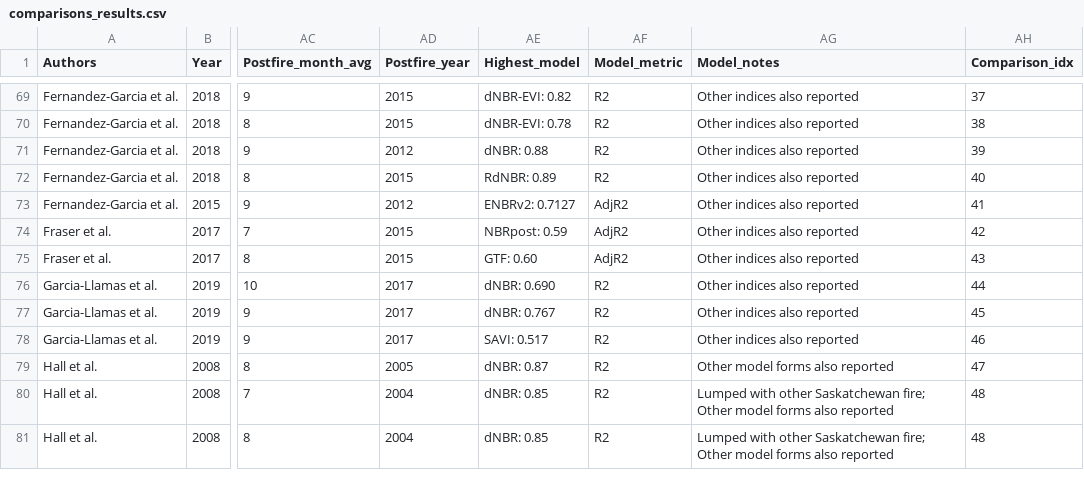
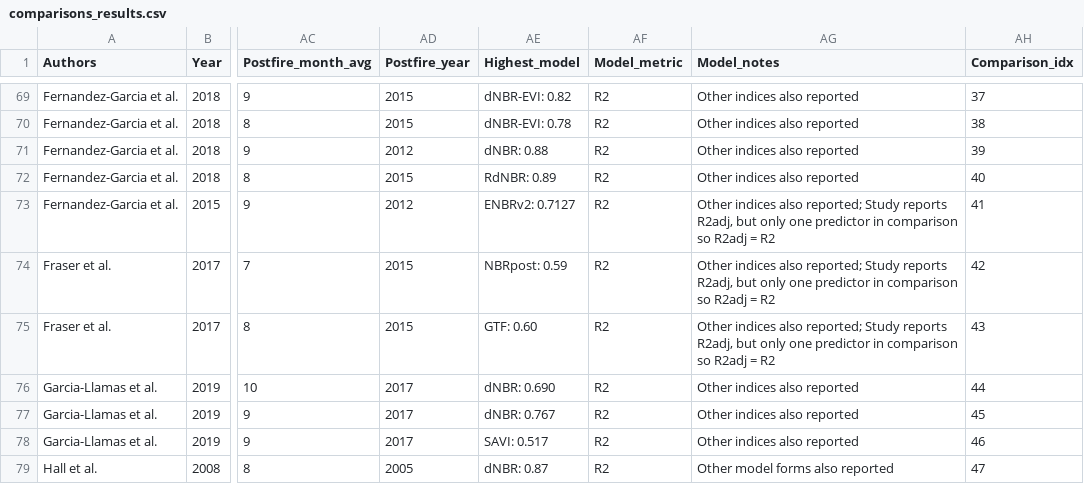
Before and after one commit to colton-miller/cbi-spatial-temporal, a CSV file: data/comparisons_results.csv, drawn as a sheet; only a part is shown, gaps mark what is left out; the shorter side is filled out with more unchanged rows; the diff names each change by its address in the sheet, - before the commit and + after, or states it on an @@ line.

Commit message:
changing R2adj model metric to R2 for comparisons with single predictor in model

```diff
--- a/data/comparisons_results.csv
+++ b/data/comparisons_results.csv
-AF73:AF75 (Model_metric): AdjR2
+AF73:AF75 (Model_metric): R2
-AG73:AG75 (Model_notes): …indices also reported
+AG73:AG75 (Model_notes): …indices also reported; Study reports R2adj, but only one predictor in comparison so R2adj = R2
```
